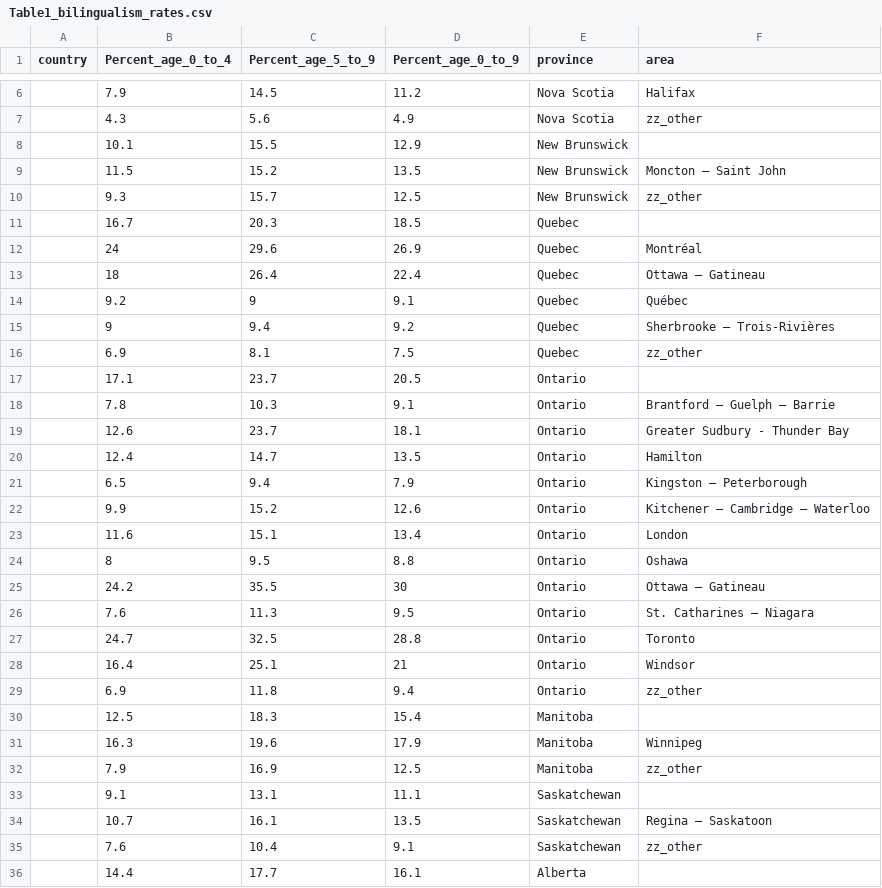
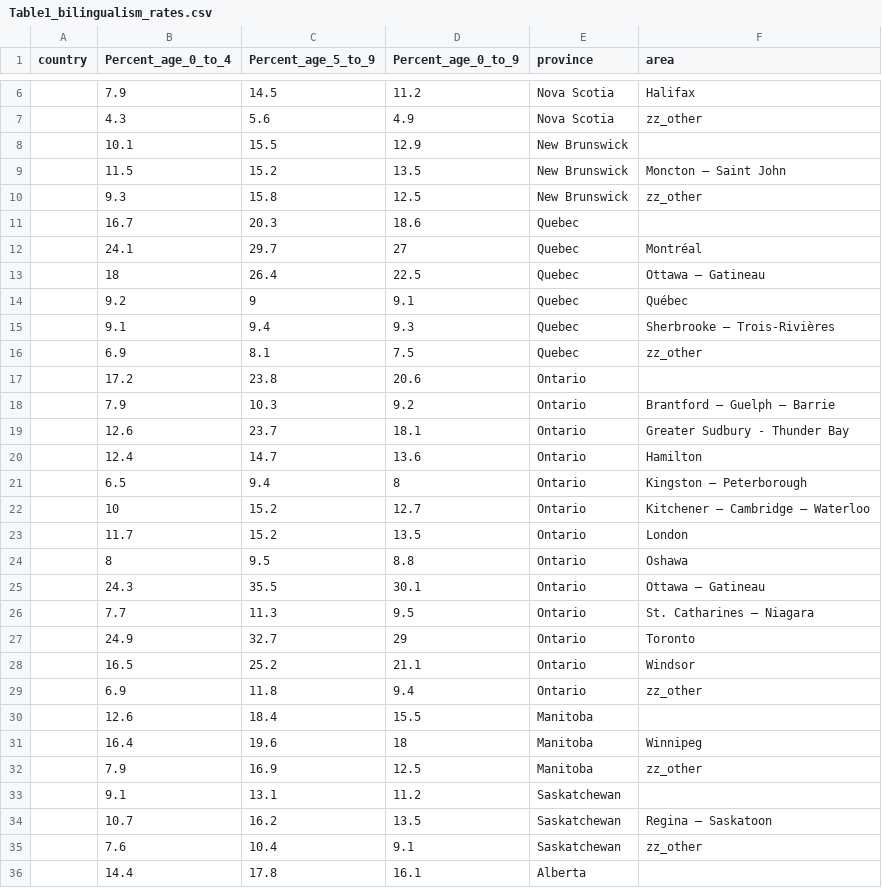
Before and after one commit to e-schott/BilingalismCanada, a CSV file: 03_output/02_tables/Table1_bilingualism_rates.csv, drawn as a sheet; only a part is shown, gaps mark what is left out; removed rows and columns are numbered as before the commit, all else as after; the diff covers the shown part only; the diff names each change by its address in the sheet, - before the commit and + after, or states it on an @@ line.

Commit message:
changed Table 1 to exclude missing data from total, improved comments

```diff
--- a/03_output/02_tables/Table1_bilingualism_rates.csv
+++ b/03_output/02_tables/Table1_bilingualism_rates.csv
-C10 (Percent_age_5_to_9): 15.7
+C10 (Percent_age_5_to_9): 15.8
-D11 (Percent_age_0_to_9): 18.5
+D11 (Percent_age_0_to_9): 18.6
-row 12:  | 24 | 29.6 | 26.9 | Quebec | Montréal
+row 12:  | 24.1 | 29.7 | 27 | Quebec | Montréal
-D13 (Percent_age_0_to_9): 22.4
+D13 (Percent_age_0_to_9): 22.5
-B15 (Percent_age_0_to_4): 9
+B15 (Percent_age_0_to_4): 9.1
-D15 (Percent_age_0_to_9): 9.2
+D15 (Percent_age_0_to_9): 9.3
-row 17:  | 17.1 | 23.7 | 20.5 | Ontario
+row 17:  | 17.2 | 23.8 | 20.6 | Ontario
-B18 (Percent_age_0_to_4): 7.8
+B18 (Percent_age_0_to_4): 7.9
-D18 (Percent_age_0_to_9): 9.1
+D18 (Percent_age_0_to_9): 9.2
-D20 (Percent_age_0_to_9): 13.5
+D20 (Percent_age_0_to_9): 13.6
-D21 (Percent_age_0_to_9): 7.9
+D21 (Percent_age_0_to_9): 8
-B22 (Percent_age_0_to_4): 9.9
+B22 (Percent_age_0_to_4): 10
-D22 (Percent_age_0_to_9): 12.6
+D22 (Percent_age_0_to_9): 12.7
-row 23:  | 11.6 | 15.1 | 13.4 | Ontario | London
+row 23:  | 11.7 | 15.2 | 13.5 | Ontario | London
-B25 (Percent_age_0_to_4): 24.2
+B25 (Percent_age_0_to_4): 24.3
-D25 (Percent_age_0_to_9): 30
+D25 (Percent_age_0_to_9): 30.1
-B26 (Percent_age_0_to_4): 7.6
+B26 (Percent_age_0_to_4): 7.7
-row 27:  | 24.7 | 32.5 | 28.8 | Ontario | Toronto
-row 28:  | 16.4 | 25.1 | 21 | Ontario | Windsor
+row 27:  | 24.9 | 32.7 | 29 | Ontario | Toronto
+row 28:  | 16.5 | 25.2 | 21.1 | Ontario | Windsor
-row 30:  | 12.5 | 18.3 | 15.4 | Manitoba
+row 30:  | 12.6 | 18.4 | 15.5 | Manitoba
-B31 (Percent_age_0_to_4): 16.3
+B31 (Percent_age_0_to_4): 16.4
-D31 (Percent_age_0_to_9): 17.9
+D31 (Percent_age_0_to_9): 18
-D33 (Percent_age_0_to_9): 11.1
+D33 (Percent_age_0_to_9): 11.2
-C34 (Percent_age_5_to_9): 16.1
+C34 (Percent_age_5_to_9): 16.2
-C36 (Percent_age_5_to_9): 17.7
+C36 (Percent_age_5_to_9): 17.8
```
Also changed, not shown: 3 added rows, 3 removed rows and 10 edited cells elsewhere in this file, 2 other files.
